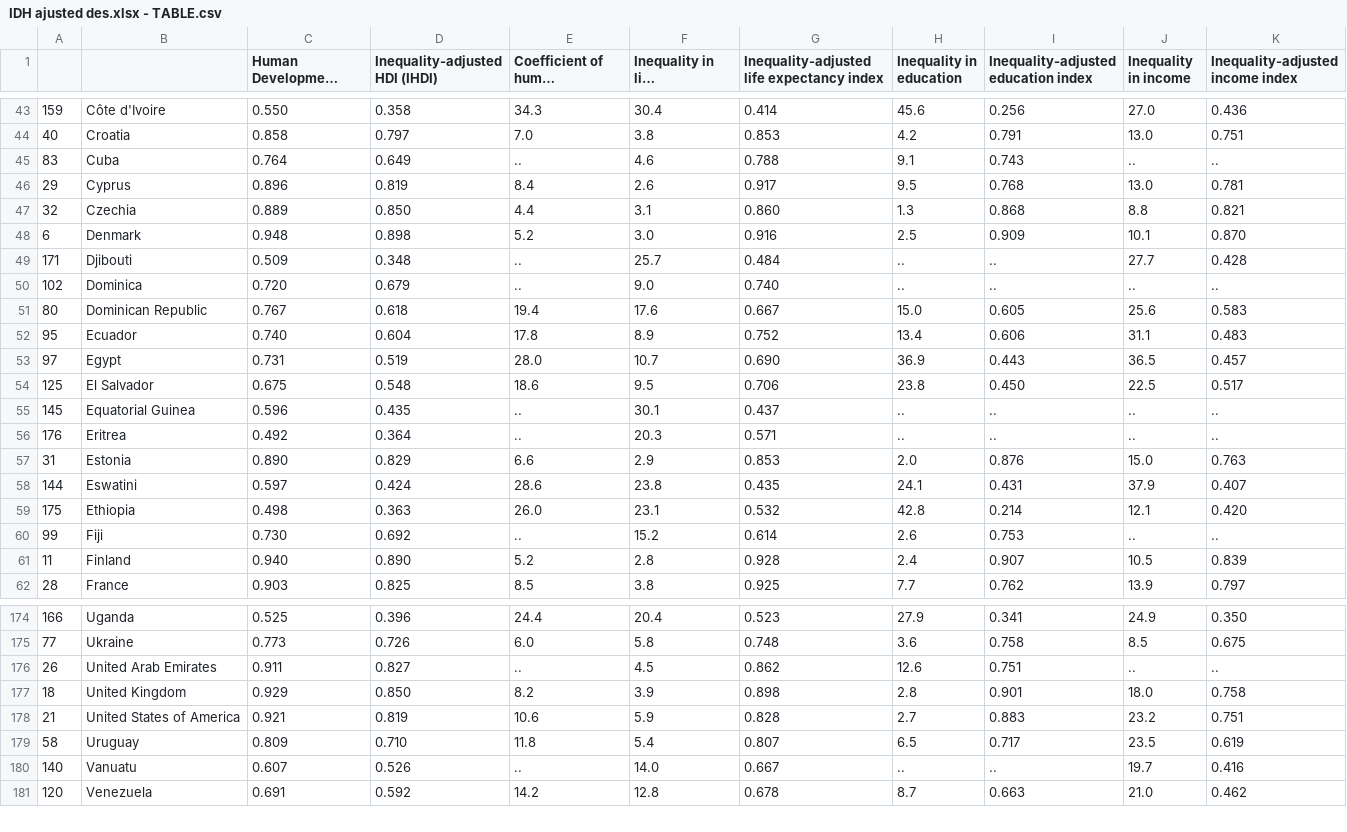
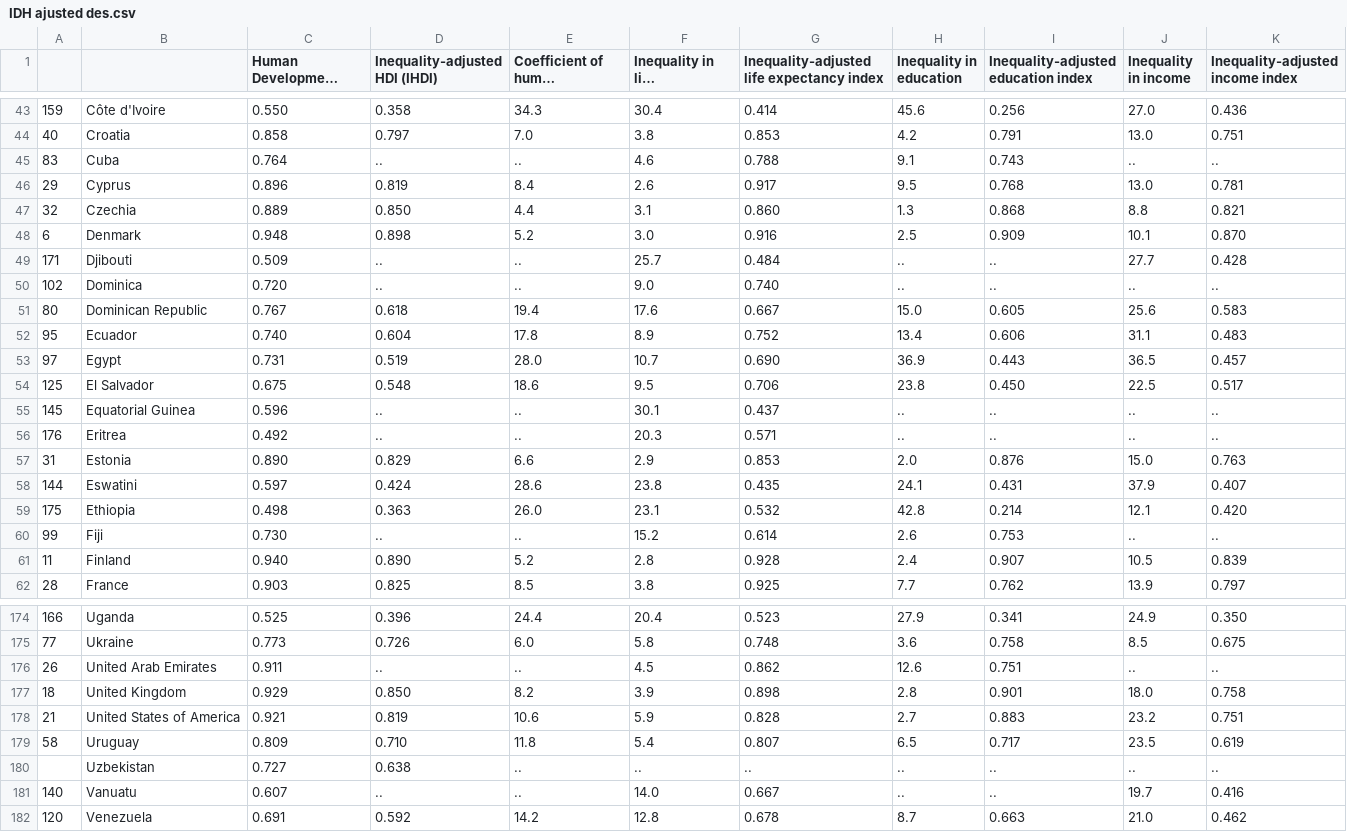
Before and after one commit to Gbaldeonb/Estadistica, a CSV file: IDH ajusted des.csv (was IDH ajusted des.xlsx - TABLE.csv), drawn as a sheet; only a part is shown, gaps mark what is left out; long unchanged cells end in …; addresses are those after the commit; the diff covers the shown part only; the diff names each change by its address in the sheet, - before the commit and + after, or states it on an @@ line.

```diff
--- a/IDH ajusted des.xlsx - TABLE.csv
+++ b/IDH ajusted des.csv
-D45 (Inequality-adjusted HDI (IHDI)): 0.649
+D45 (Inequality-adjusted HDI (IHDI)): ..
-D49 (Inequality-adjusted HDI (IHDI)): 0.348
+D49 (Inequality-adjusted HDI (IHDI)): ..
-D50 (Inequality-adjusted HDI (IHDI)): 0.679
+D50 (Inequality-adjusted HDI (IHDI)): ..
-D55 (Inequality-adjusted HDI (IHDI)): 0.435
+D55 (Inequality-adjusted HDI (IHDI)): ..
-D56 (Inequality-adjusted HDI (IHDI)): 0.364
+D56 (Inequality-adjusted HDI (IHDI)): ..
-D60 (Inequality-adjusted HDI (IHDI)): 0.692
+D60 (Inequality-adjusted HDI (IHDI)): ..
-D176 (Inequality-adjusted HDI (IHDI)): 0.827
+D176 (Inequality-adjusted HDI (IHDI)): ..
+row 180:  | Uzbekistan | 0.727 | 0.638 | .. | .. | .. | .. | .. | .. | ..
-D181 (Inequality-adjusted HDI (IHDI)): 0.526
+D181 (Inequality-adjusted HDI (IHDI)): ..
```
Also changed, not shown: 17 edited cells elsewhere in this file, 1 other file.
